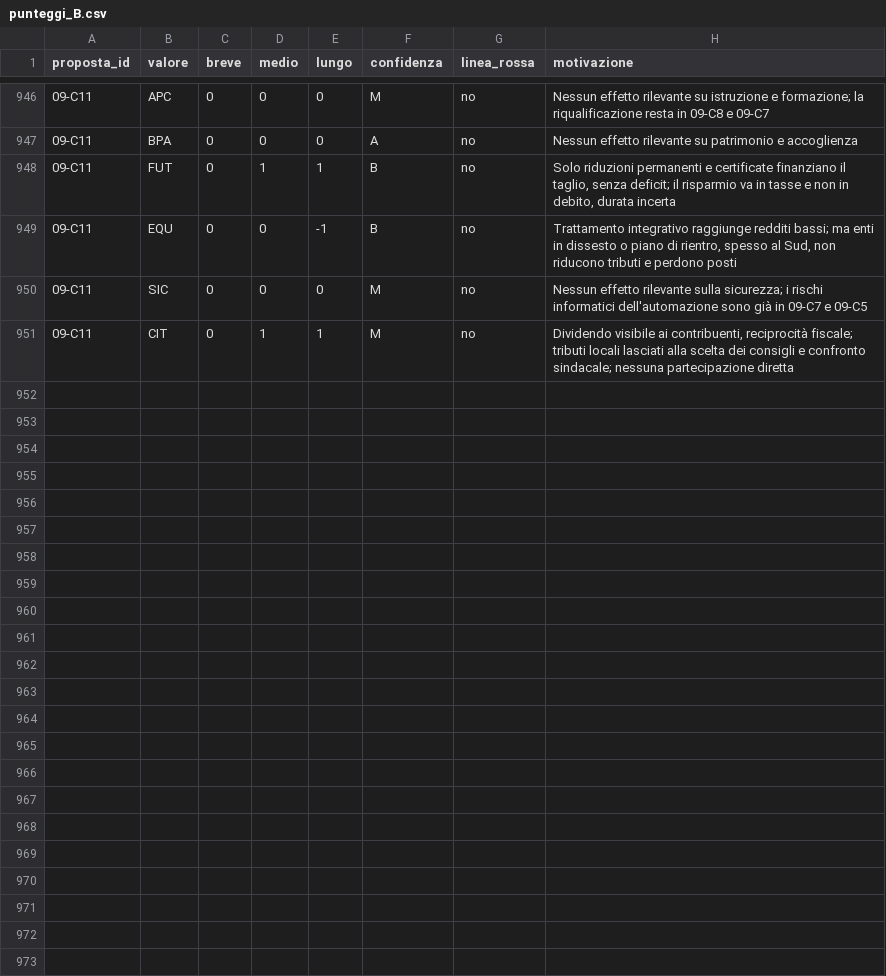
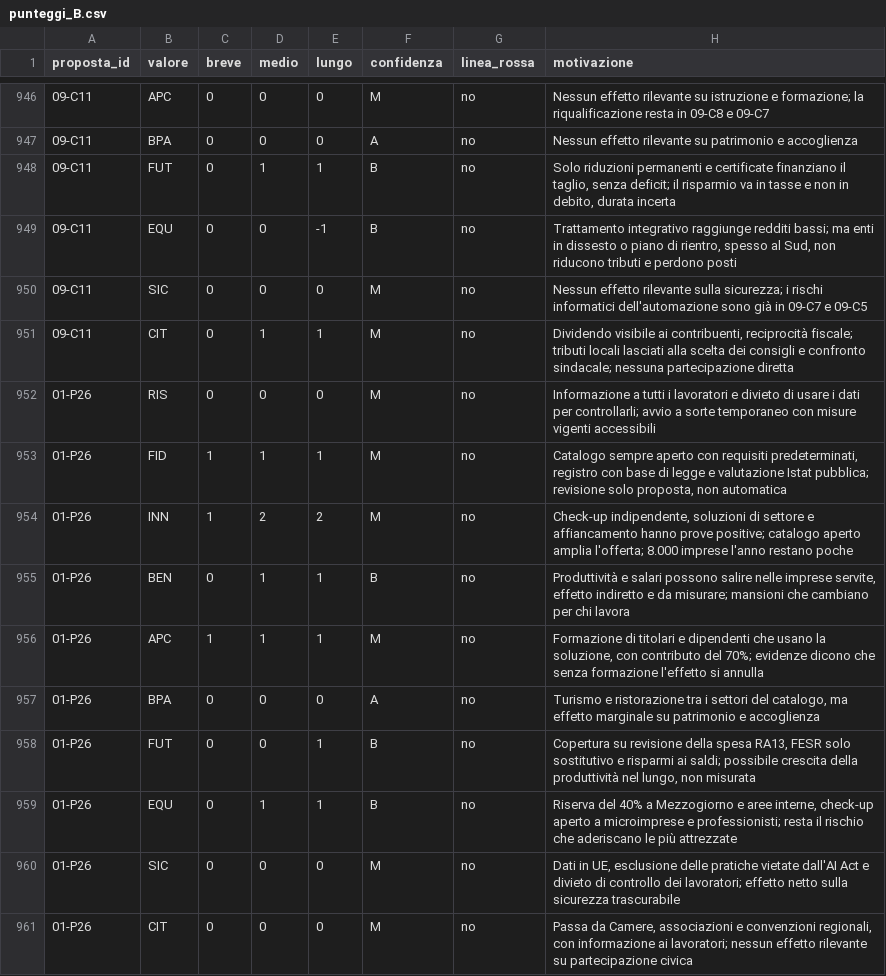
Before and after one commit to FabioDeLuca1977/governai, a CSV file: motore/punteggi_B.csv, drawn as a sheet; only a part is shown, gaps mark what is left out; the diff names each change by its address in the sheet, - before the commit and + after, or states it on an @@ line.

```diff
--- a/motore/punteggi_B.csv
+++ b/motore/punteggi_B.csv
+row 952: 01-P26 | RIS | 0 | 0 | 0 | M | no | Informazione a tutti i lavoratori e divieto di usare i dati per controllarli; avvio a sorte temporaneo con misure vigenti accessibili
+row 953: 01-P26 | FID | 1 | 1 | 1 | M | no | Catalogo sempre aperto con requisiti predeterminati, registro con base di legge e valutazione Istat pubblica; revisione solo proposta, non automatica
+row 954: 01-P26 | INN | 1 | 2 | 2 | M | no | Check-up indipendente, soluzioni di settore e affiancamento hanno prove positive; catalogo aperto amplia l'offerta; 8.000 imprese l'anno restano poche
+row 955: 01-P26 | BEN | 0 | 1 | 1 | B | no | Produttività e salari possono salire nelle imprese servite, effetto indiretto e da misurare; mansioni che cambiano per chi lavora
+row 956: 01-P26 | APC | 1 | 1 | 1 | M | no | Formazione di titolari e dipendenti che usano la soluzione, con contributo del 70%; evidenze dicono che senza formazione l'effetto si annulla
+row 957: 01-P26 | BPA | 0 | 0 | 0 | A | no | Turismo e ristorazione tra i settori del catalogo, ma effetto marginale su patrimonio e accoglienza
+row 958: 01-P26 | FUT | 0 | 0 | 1 | B | no | Copertura su revisione della spesa RA13, FESR solo sostitutivo e risparmi ai saldi; possibile crescita della produttività nel lungo, non misurata
+row 959: 01-P26 | EQU | 0 | 1 | 1 | B | no | Riserva del 40% a Mezzogiorno e aree interne, check-up aperto a microimprese e professionisti; resta il rischio che aderiscano le più attrezzate
+row 960: 01-P26 | SIC | 0 | 0 | 0 | M | no | Dati in UE, esclusione delle pratiche vietate dall'AI Act e divieto di controllo dei lavoratori; effetto netto sulla sicurezza trascurabile
+row 961: 01-P26 | CIT | 0 | 0 | 0 | M | no | Passa da Camere, associazioni e convenzioni regionali, con informazione ai lavoratori; nessun effetto rilevante su partecipazione civica
```
Also changed, not shown: motore/punteggi_A.csv, motore/punteggi_C.csv, 47 other files.
